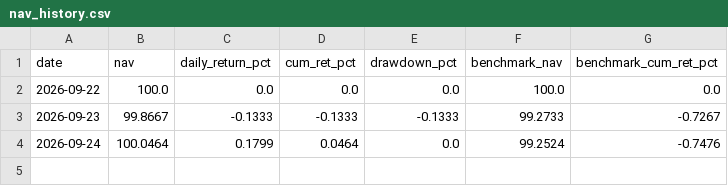
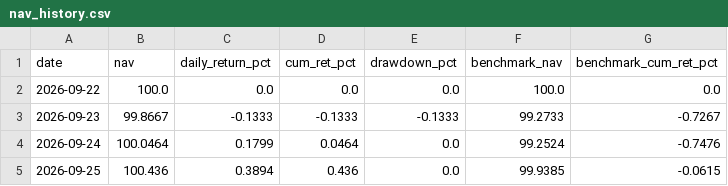
Before and after one commit to Stronghand42/portfolio-data, a CSV file: nav_history.csv, drawn as a sheet; the diff names each change by its address in the sheet, - before the commit and + after, or states it on an @@ line.

```diff
--- a/nav_history.csv
+++ b/nav_history.csv
+row 5: 2026-09-25 | 100.436 | 0.3894 | 0.436 | 0.0 | 99.9385 | -0.0615
```
